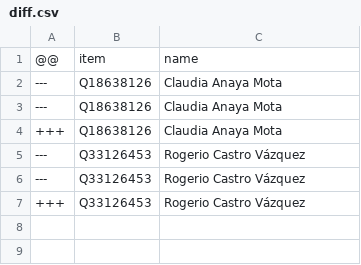
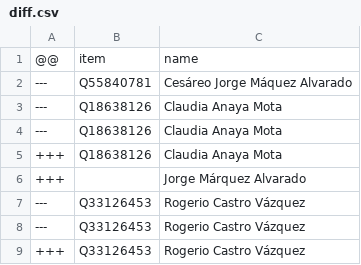
Before and after one commit to every-politician-scrapers/mexico-ministers, a CSV file: sources/deputies-63/diff.csv, drawn as a sheet; the diff names each change by its address in the sheet, - before the commit and + after, or states it on an @@ line.

Commit message:
Compare external sources to Wikidata

```diff
--- a/sources/deputies-63/diff.csv
+++ b/sources/deputies-63/diff.csv
+row 2: --- | Q55840781 | Cesáreo Jorge Máquez Alvarado
+row 6: +++ |  | Jorge Márquez Alvarado
```
Also changed, not shown: sources/deputies-63/scraped.csv, sources/deputies-65/scraped.csv, 1 other file.
